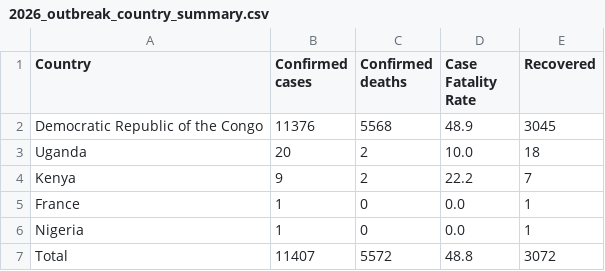
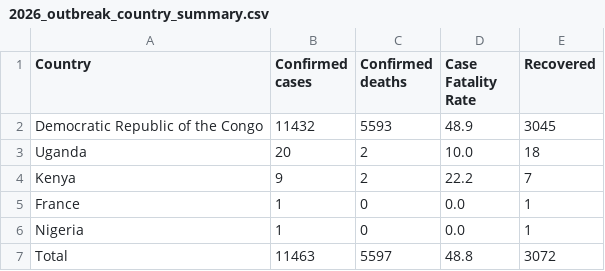
Before and after one commit to ONEcampaign/ebola-2026-outbreak, a CSV file: data/output/2026_outbreak_country_summary.csv, drawn as a sheet.

```diff
--- a/data/output/2026_outbreak_country_summary.csv
+++ b/data/output/2026_outbreak_country_summary.csv
@@ -1,3 +1,3 @@
 Country,Confirmed cases,Confirmed deaths,Case Fatality Rate,Recovered
-Democratic Republic of the Congo,11376,5568,48.9,3045
+Democratic Republic of the Congo,11432,5593,48.9,3045
 Uganda,20,2,10.0,18
@@ -6,2 +6,2 @@ France,1,0,0.0,1
 Nigeria,1,0,0.0,1
-Total,11407,5572,48.8,3072
+Total,11463,5597,48.8,3072
```
Also changed, not shown: data/output/2026_outbreak_drc_cases_by_province.csv, data/output/2026_outbreak_drc_cases_by_zone.csv, 2 other files.
